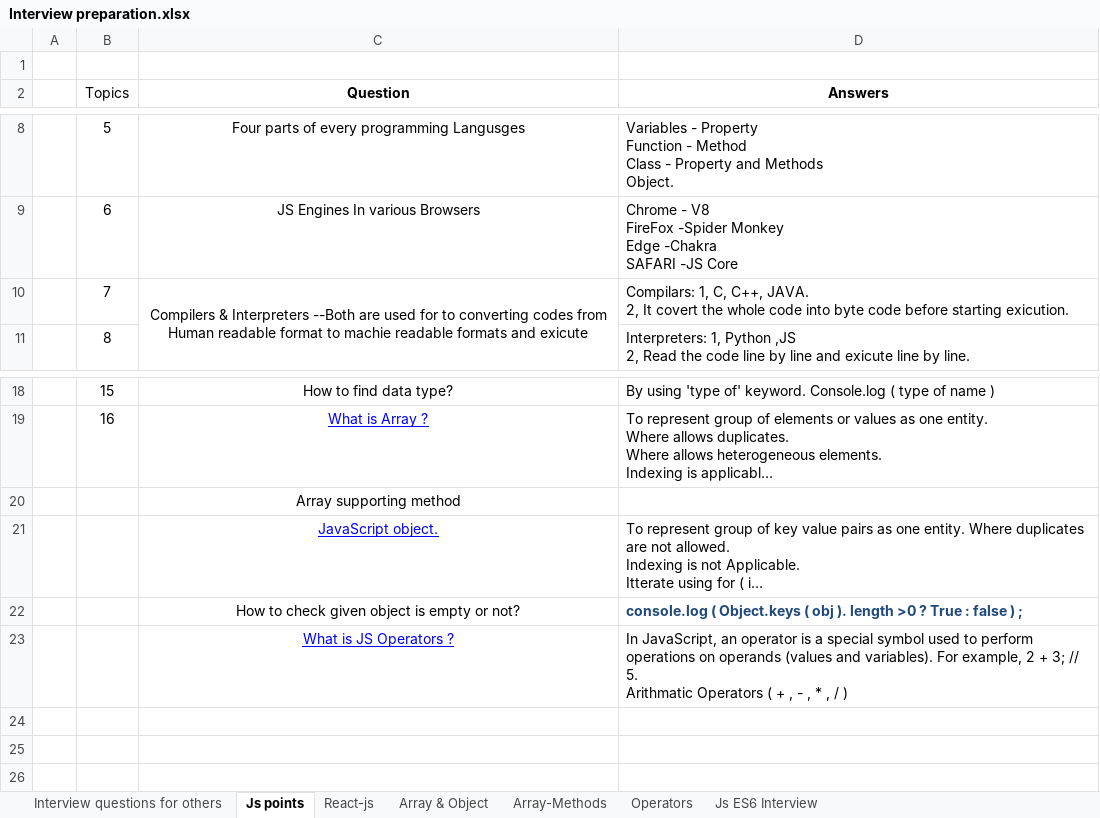
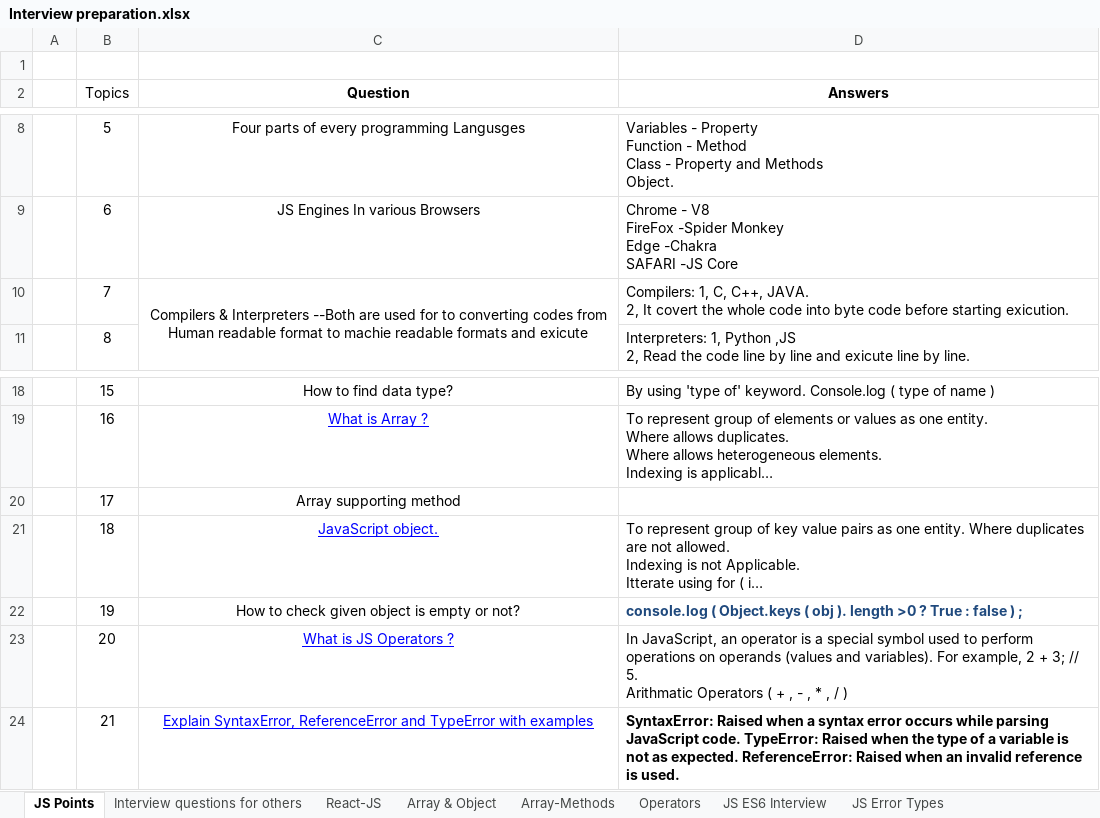
Before and after one commit to Mohd-Imad/Documentation, an Excel workbook: Interview preparation.xlsx, sheet JS Points, drawn as a sheet; only a part is shown, gaps mark what is left out; long unchanged cells end in …; values as stored, in another font and other column widths than the file's, no borders; the diff names each change by its address in the sheet, - before the commit and + after, or states it on an @@ line.

```diff
--- a/Interview preparation.xlsx (sheet JS Points)
+++ b/Interview preparation.xlsx (sheet JS Points)
-sheet tab: Js points
+sheet tab: JS Points
-sheet tab: React-js
+sheet tab: React-JS
-sheet tab: Js ES6 Interview
+sheet tab: JS ES6 Interview
+sheet tab: JS Error Types
@@ sheet tab order changed: JS Points | Interview questions for others | React-JS | Array & Object | Array-Methods | Operators | JS ES6 Interview | JS Error Types @@
-D10 (Answers): Compilars: 1, C,…
+D10 (Answers): Compilers: 1, C,…
-B20 (Topics): (empty)
+B20 (Topics): 17
-B21 (Topics): (empty)
+B21 (Topics): 18
-B22 (Topics): (empty)
+B22 (Topics): 19
-B23 (Topics): (empty)
+B23 (Topics): 20
+row 24:  | 21 | Explain SyntaxError, ReferenceError and TypeError with examples | SyntaxError: Raised when a syntax error occurs while parsing JavaScript code. TypeError: Raised when the type of a variable is not as expected. ReferenceError: Raised when an invalid reference is used.
```
Also changed, not shown: sheet Interview questions for others, charts or pictures.
